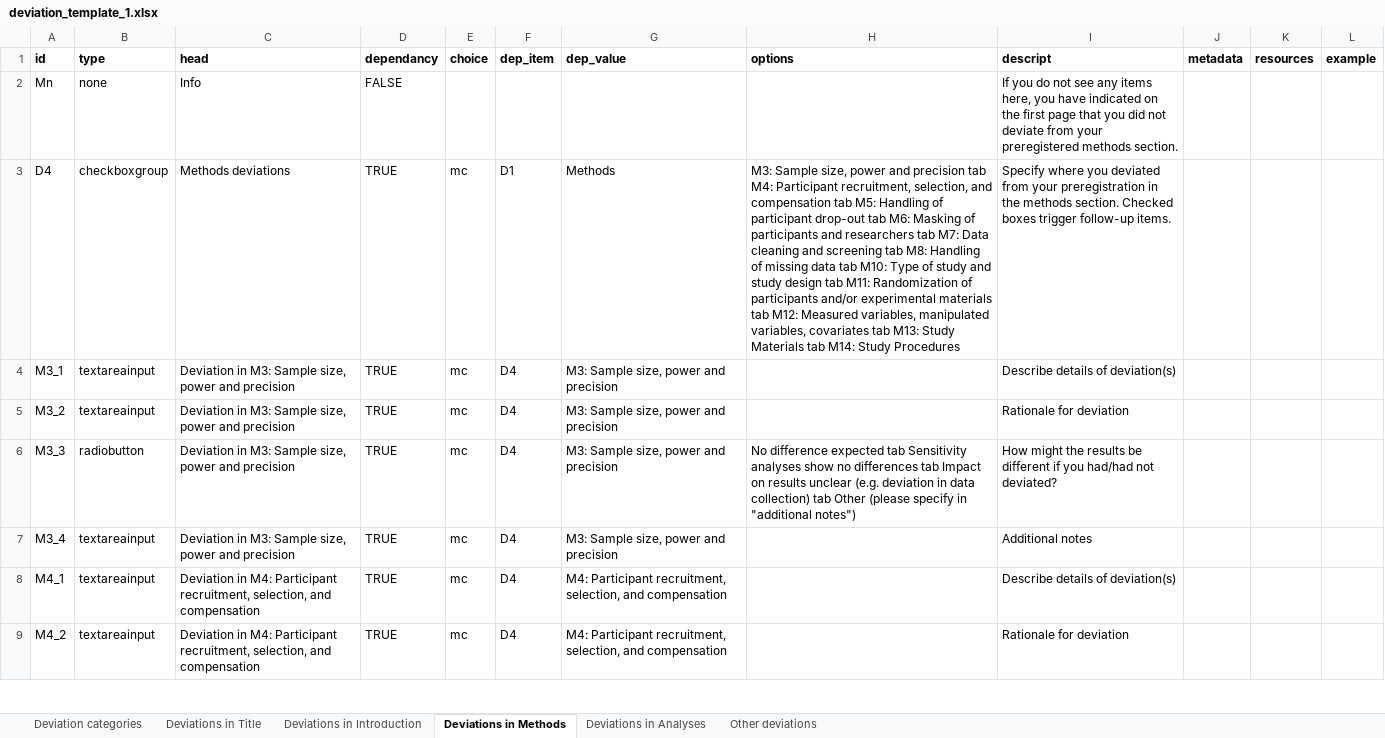
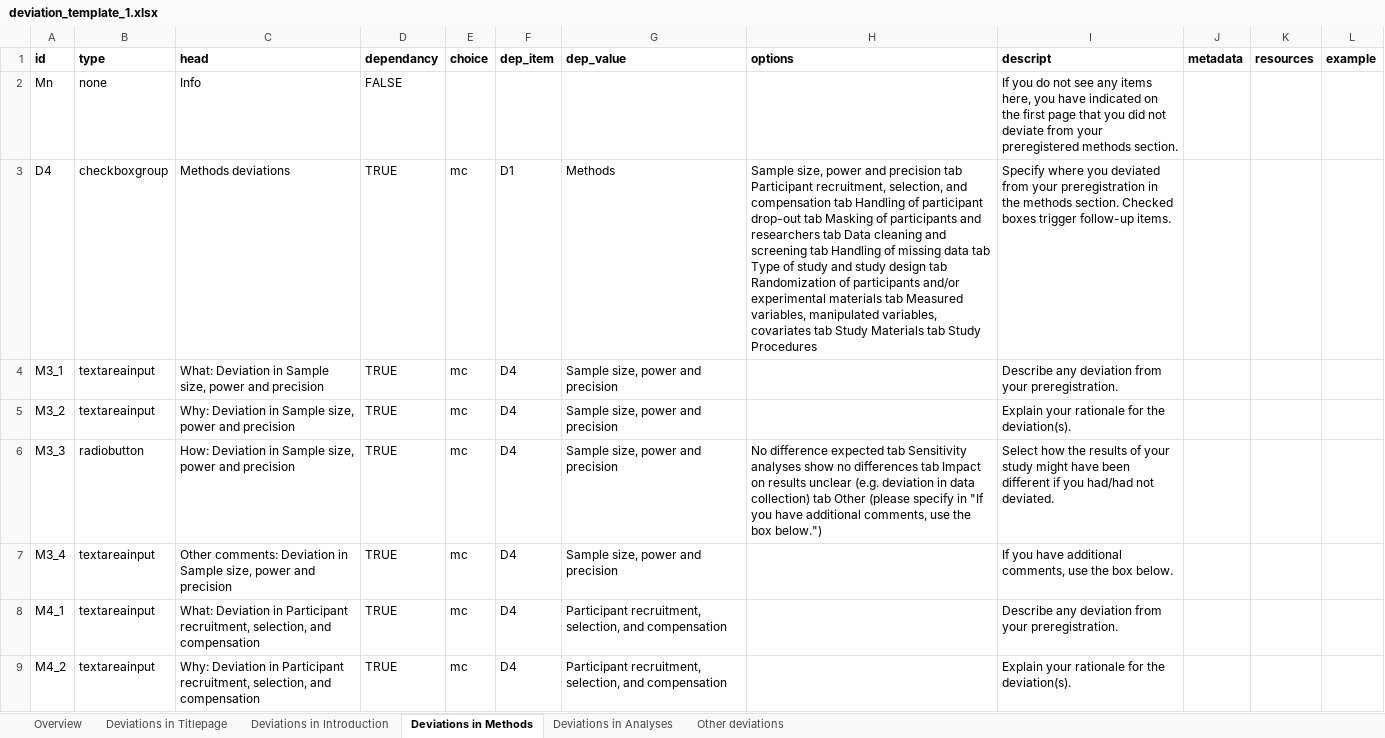
Before and after one commit to Steffkey/devtemplate, an Excel workbook: deviation_template_1.xlsx, sheet Deviations in Methods, drawn as a sheet; only a part is shown; values as stored, in another font and other column widths than the file's, no borders; the diff covers the shown part only; the diff names each change by its address in the sheet, - before the commit and + after, or states it on an @@ line.

```diff
--- a/deviation_template_1.xlsx (sheet Deviations in Methods)
+++ b/deviation_template_1.xlsx (sheet Deviations in Methods)
-sheet tab: Deviation categories
+sheet tab: Overview
-sheet tab: Deviations in Title
+sheet tab: Deviations in Titlepage
-H3 (options): M3: Sample size, power and precision tab M4: Participant recruitment, selection, and compensation tab M5: Handling of participant drop-out tab M6: Masking of participants and researchers tab M7: Data cleaning and screening tab M8: Handling of missing data tab M10: Type of study and study design tab M11: Randomization of participants and/or experimental materials tab M12: Measured variables, manipulated variables, covariates tab M13: Study Materials tab M14: Study Procedures
+H3 (options): Sample size, power and precision tab Participant recruitment, selection, and compensation tab Handling of participant drop-out tab Masking of participants and researchers tab Data cleaning and screening tab Handling of missing data tab Type of study and study design tab Randomization of participants and/or experimental materials tab Measured variables, manipulated variables, covariates tab Study Materials tab Study Procedures
-C4 (head): Deviation in M3: Sample size,…
+C4 (head): What: Deviation in Sample size,…
-G4:G7 (dep_value): M3: Sample size, power and precision
+G4:G7 (dep_value): Sample size, power and precision
-I4 (descript): Describe details of deviation(s)
+I4 (descript): Describe any deviation from your preregistration.
-C5 (head): Deviation in M3: Sample size,…
+C5 (head): Why: Deviation in Sample size,…
-I5 (descript): Rationale for deviation
+I5 (descript): Explain your rationale for the deviation(s).
-C6 (head): Deviation in M3: Sample size,…
+C6 (head): How: Deviation in Sample size,…
-H6 (options): …specify in "additional notes")
+H6 (options): …specify in "If you have additional comments, use the box below.")
-I6 (descript): How might the results be different if you had/had not deviated?
+I6 (descript): Select how the results of your study might have been different if you had/had not deviated.
-C7 (head): Deviation in M3: Sample size,…
+C7 (head): Other comments: Deviation in Sample size,…
-I7 (descript): Additional notes
+I7 (descript): If you have additional comments, use the box below.
-C8 (head): Deviation in M4: Participant recruitment,…
+C8 (head): What: Deviation in Participant recruitment,…
-G8:G9 (dep_value): M4: Participant recruitment,…
+G8:G9 (dep_value): Participant recruitment,…
-I8 (descript): Describe details of deviation(s)
+I8 (descript): Describe any deviation from your preregistration.
-C9 (head): Deviation in M4: Participant recruitment,…
+C9 (head): Why: Deviation in Participant recruitment,…
-I9 (descript): Rationale for deviation
+I9 (descript): Explain your rationale for the deviation(s).
```
Also changed, not shown: 124 edited cells elsewhere in this sheet, sheet Deviations in Analyses, sheet Deviations in Titlepage, sheet Deviations in Introduction, sheet Other deviations, sheet Overview, 11 other files.
